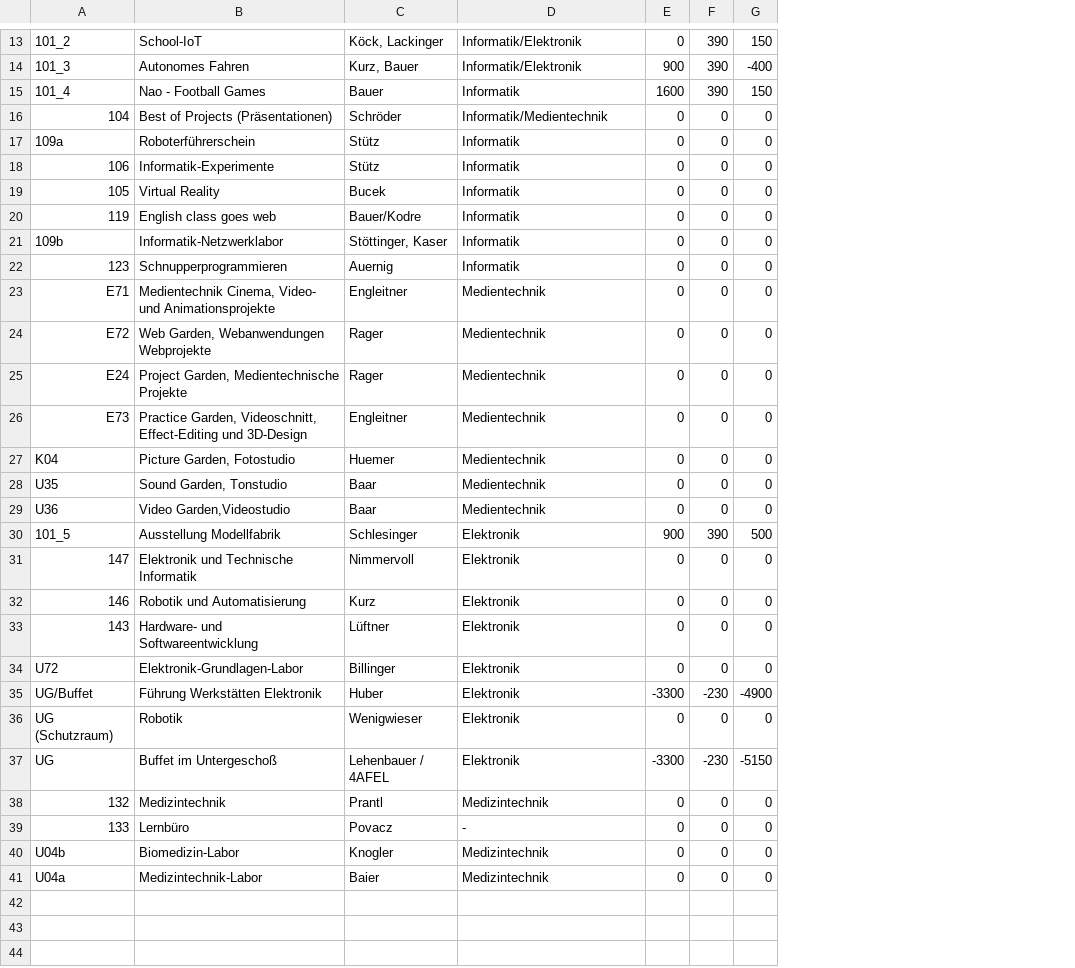
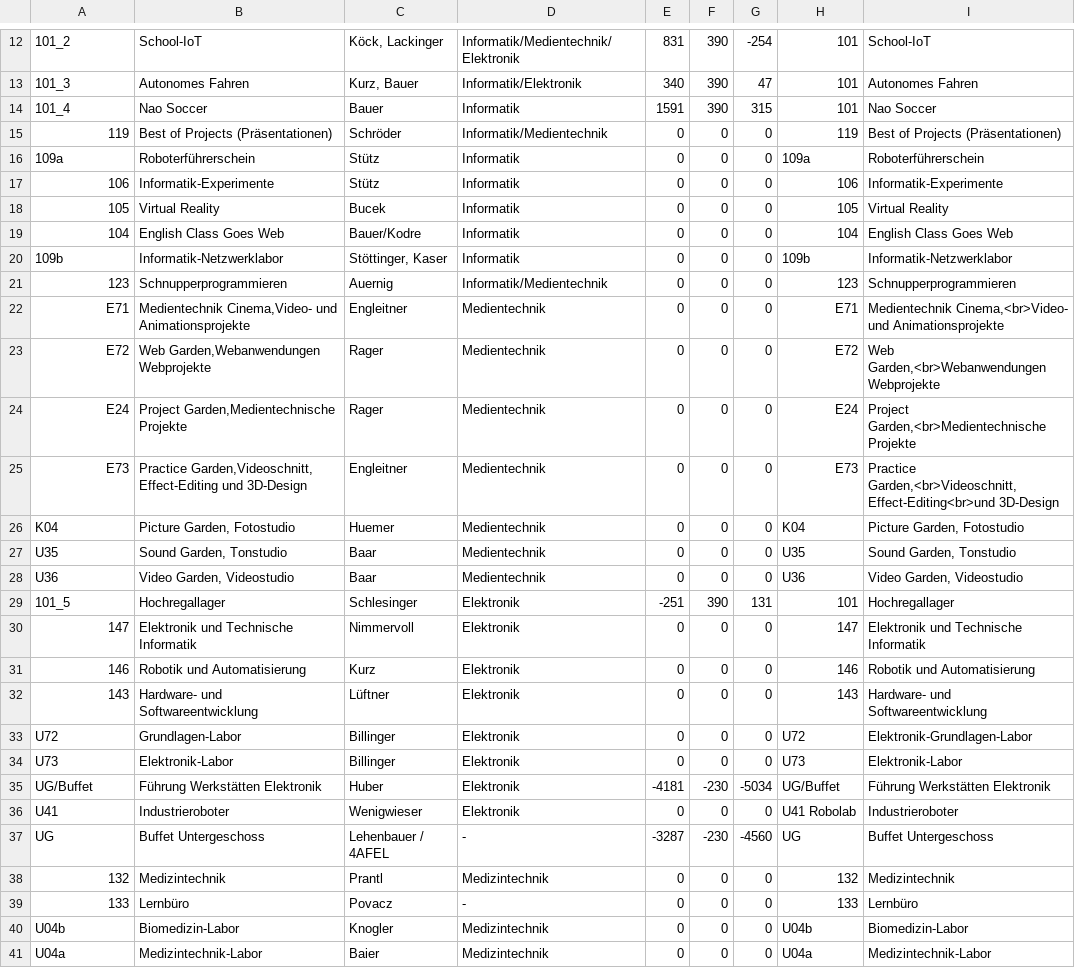
Before and after one commit to philipp323/htl-leonding-3D-tadeot, a CSV file: Tadeot/src/main/resources/META-INF/exhibits.csv, drawn as a sheet; only a part is shown, gaps mark what is left out; addresses are those after the commit; the diff covers the shown part only; the diff names each change by its address in the sheet, - before the commit and + after, or states it on an @@ line.

Commit message:
tadeot Feedback work, week

```diff
--- a/Tadeot/src/main/resources/META-INF/exhibits.csv
+++ b/Tadeot/src/main/resources/META-INF/exhibits.csv
+column H, rows 12-33: 101 | 101 | 101 | 119 | 109a | 106 | 105 | 104 | 109b | 123 | E71 | E72 | E24 | E73 | K04 | U35 | U36 | 101 | 147 | 146 | 143 | U72; rows 35-41: UG/Buffet | U41 Robolab | UG | 132 | 133 | U04b | U04a
+column I, rows 12-33: School-IoT | Autonomes Fahren | Nao Soccer | Best of Projects (Präsentationen) | Roboterführerschein | Informatik-Experimente | Virtual Reality | English Class Goes Web | Informatik-Netzwerklabor | Schnupperprogrammieren | Medientechnik Cinema,<br>Video- und Animationsprojekte | Web Garden,<br>Webanwendungen Webprojekte | Project Garden,<br>Medientechnische Projekte | Practice Garden,<br>Videoschnitt, Effect-Editing<br>und 3D-Design | Picture Garden, Fotostudio | Sound Garden, Tonstudio | Video Garden, Videostudio | Hochregallager | Elektronik und Technische Informatik | Robotik und Automatisierung | Hardware- und Softwareentwicklung | Elektronik-Grundlagen-Labor; rows 35-41: Führung Werkstätten Elektronik | Industrieroboter | Buffet Untergeschoss | Medizintechnik | Lernbüro | Biomedizin-Labor | Medizintechnik-Labor
-D12: Informatik/Elektronik
+D12: Informatik/Medientechnik/Elektronik
-E12: 0
+E12: 831
-G12: 150
+G12: -254
-E13: 900
+E13: 340
-G13: -400
+G13: 47
-B14: Nao - Football Games
+B14: Nao Soccer
-E14: 1600
+E14: 1591
-G14: 150
+G14: 315
-A15: 104
+A15: 119
-A19: 119
+A19: 104
-B19: English class goes web
+B19: English Class Goes Web
-D21: Informatik
+D21: Informatik/Medientechnik
-B22: Medientechnik Cinema, Video- und Animationsprojekte
+B22: Medientechnik Cinema,Video- und Animationsprojekte
-B23: Web Garden, Webanwendungen Webprojekte
+B23: Web Garden,Webanwendungen Webprojekte
-B24: Project Garden, Medientechnische Projekte
+B24: Project Garden,Medientechnische Projekte
-B25: Practice Garden, Videoschnitt, Effect-Editing und…
+B25: Practice Garden,Videoschnitt, Effect-Editing und…
-B28: Video Garden,Videostudio
+B28: Video Garden, Videostudio
-B29: Ausstellung Modellfabrik
+B29: Hochregallager
-E29: 900
+E29: -251
-G29: 500
+G29: 131
-B33: Elektronik-Grundlagen-Labor
+B33: Grundlagen-Labor
+row 34: U73 | Elektronik-Labor | Billinger | Elektronik | 0 | 0 | 0 | U73 | Elektronik-Labor
-E35: -3300
+E35: -4181
-G35: -4900
+G35: -5034
-A36: UG (Schutzraum)
+A36: U41
-B36: Robotik
+B36: Industrieroboter
-B37: Buffet im Untergeschoß
+B37: Buffet Untergeschoss
-D37: Elektronik
+D37: -
-E37: -3300
+E37: -3287
-G37: -5150
+G37: -4560
```
Also changed, not shown: 1 removed row and 14 edited cells elsewhere in this file, 10 other files.
